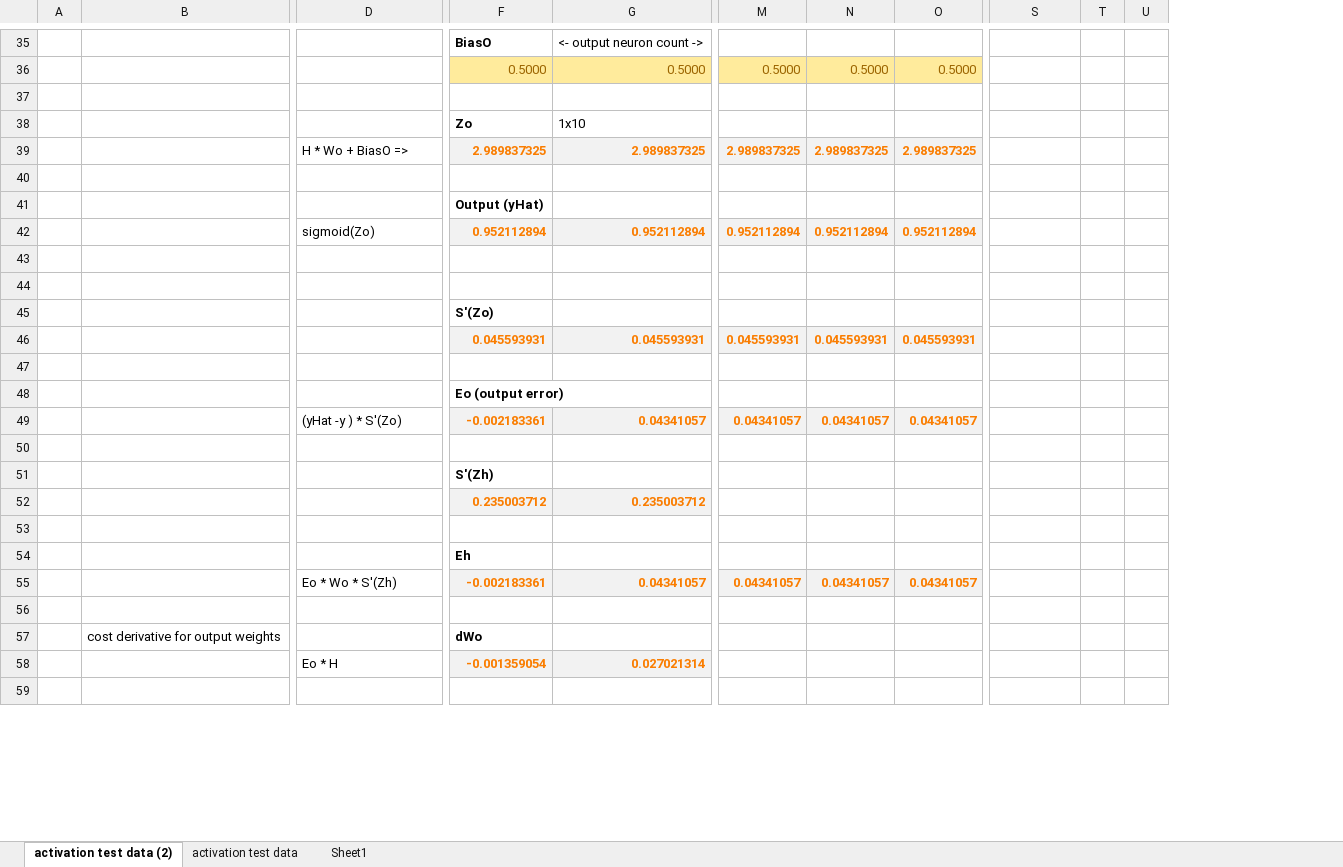
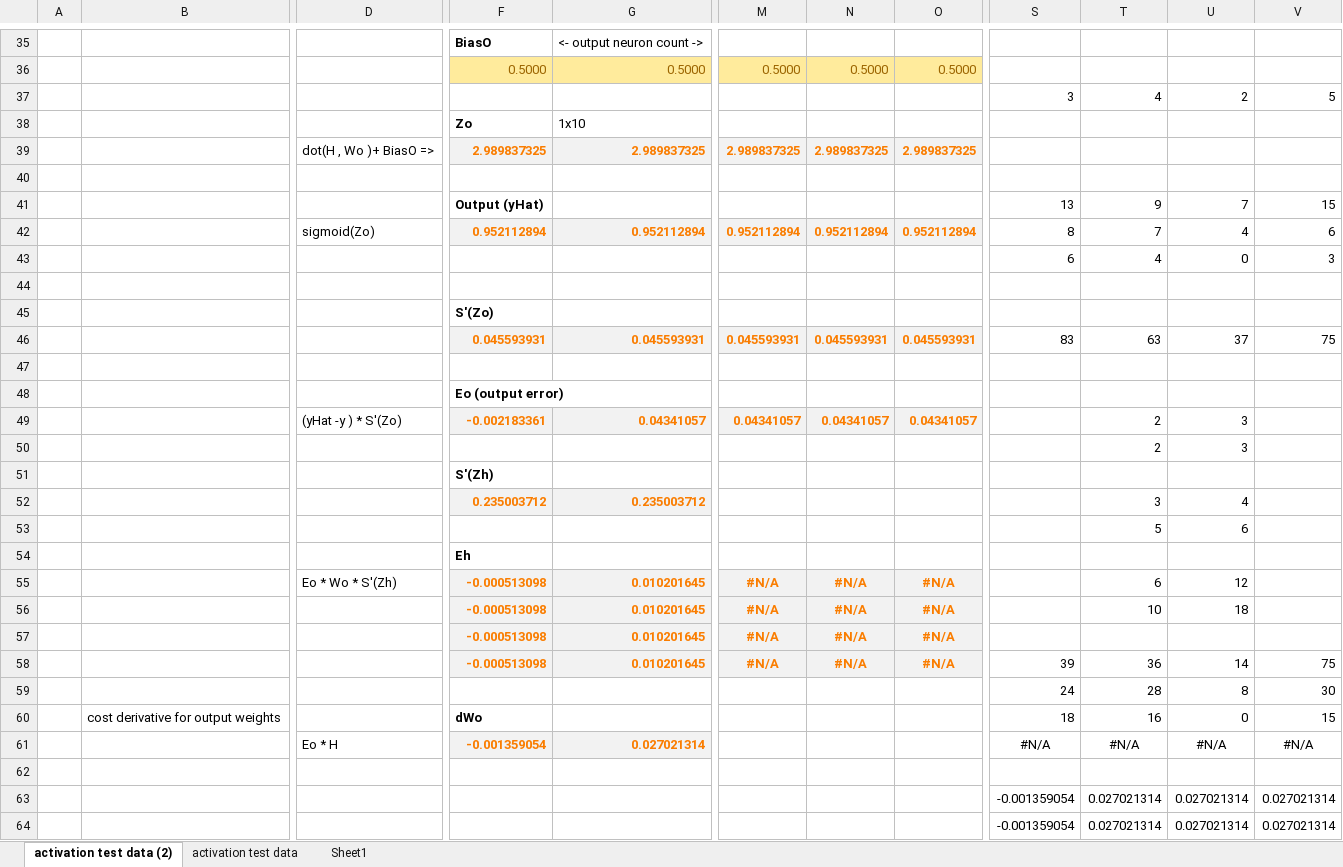
Before and after one commit to georgereimer8/neuralNetwork, an Excel workbook: docs/Book1.xlsx, sheet activation test data (2), drawn as a sheet; only a part is shown, gaps mark what is left out; values as stored, in another font and other column widths than the file's, no borders; removed rows and columns are numbered as before the commit, all else as after; rows hold the shown columns only; the diff covers the shown part only; the diff names each change by its address in the sheet, - before the commit and + after, or states it on an @@ line.

```diff
--- a/docs/Book1.xlsx (sheet activation test data (2))
+++ b/docs/Book1.xlsx (sheet activation test data (2))
-column T, empty
-column U, empty
+column T, rows 41-53: 9 | 7 | 4 |  |  | 63 |  |  | 2 | 2 |  | 3 | 5; row 63: 0.027021314
+column U, rows 41-53: 7 | 4 | 0 |  |  | 37 |  |  | 3 | 3 |  | 4 | 6; row 63: 0.027021314
+column V, rows 41-46: 15 | 6 | 3 |  |  | 75; row 63: 0.027021314
+row 37:  |  |  |  |  |  |  |  | 3 | 4 | 2 | 5
+row 39:  |  | dot(H , Wo )+ BiasO => | 2.989837325 | 2.989837325 | 2.989837325 | 2.989837325 | 2.989837325
-row 39:  |  | H * Wo + BiasO => | 2.989837325 | 2.989837325 | 2.989837325 | 2.989837325 | 2.989837325
-row 41: (empty)
+row 41:  |  |  | Output (yHat) |  |  |  |  | 13 | 9 | 7 | 15
-row 41:  |  |  | Output (yHat)
-S42: (empty)
+S42: 8
-row 43: (empty)
+row 43:  |  |  |  |  |  |  |  | 6 | 4 | 0 | 3
-S46: (empty)
+S46: 83
-row 50: (empty)
+row 50:  |  |  |  |  |  |  |  |  | 2 | 3
-row 53: (empty)
+row 53:  |  |  |  |  |  |  |  |  | 5 | 6
-row 55:  |  | Eo * Wo * S'(Zh) | -0.002183361 | 0.04341057 | 0.04341057 | 0.04341057 | 0.04341057
+row 55:  |  | Eo * Wo * S'(Zh) | -0.000513098 | 0.010201645 | #N/A | #N/A | #N/A |  | 6 | 12
+row 56:  |  |  | -0.000513098 | 0.010201645 | #N/A | #N/A | #N/A |  | 10 | 18
+row 57:  |  |  | -0.000513098 | 0.010201645 | #N/A | #N/A | #N/A
+row 58:  |  |  | -0.000513098 | 0.010201645 | #N/A | #N/A | #N/A | 39 | 36 | 14 | 75
+row 59:  |  |  |  |  |  |  |  | 24 | 28 | 8 | 30
+row 60:  | cost derivative for output weights |  | dWo |  |  |  |  | 18 | 16 | 0 | 15
+row 61:  |  | Eo * H | -0.001359054 | 0.027021314 |  |  |  | #N/A | #N/A | #N/A | #N/A
-row 57:  | cost derivative for output weights |  | dWo
-row 58:  |  | Eo * H | -0.001359054 | 0.027021314
-row 63: (empty)
+row 63:  |  |  |  |  |  |  |  | -0.001359054 | 0.027021314 | 0.027021314 | 0.027021314
+row 64:  |  |  |  |  |  |  |  | -0.001359054 | 0.027021314 | 0.027021314 | 0.027021314
```
Also changed, not shown: 2 added rows, 1 removed row and 3 edited cells elsewhere in this sheet, 1 other file.
